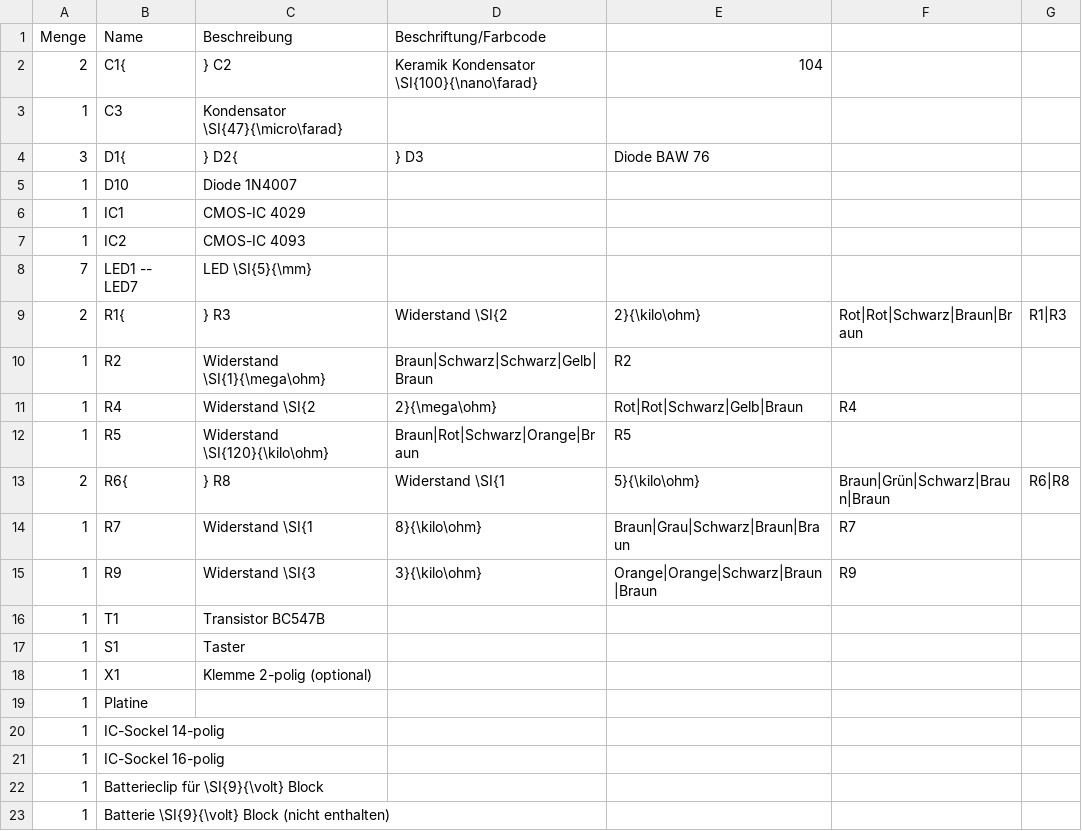
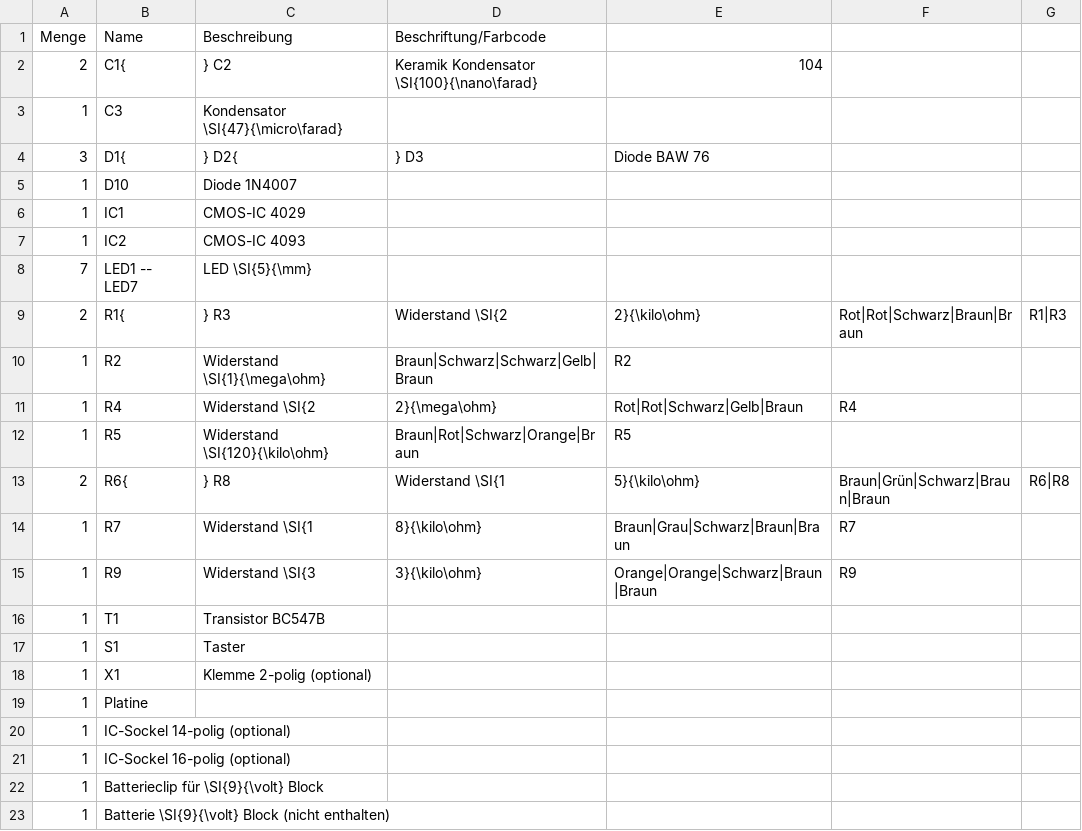
Before and after one commit to Binary-Kitchen/SolderingTutorial, a CSV file: DiceDIP/manual/configuration/de_parts.csv, drawn as a sheet.

Commit message:
updated manual parts list for diceDIP

```diff
--- a/DiceDIP/manual/configuration/de_parts.csv
+++ b/DiceDIP/manual/configuration/de_parts.csv
@@ -19,4 +19,4 @@ Menge,Name,Beschreibung,Beschriftung/Farbcode
 1,Platine,,
-1,IC-Sockel 14-polig,,
-1,IC-Sockel 16-polig,,
+1,IC-Sockel 14-polig (optional),,
+1,IC-Sockel 16-polig (optional),,
 1,Batterieclip für \SI{9}{\volt} Block,,
```
Also changed, not shown: DiceDIP/manual/configuration/en_parts.csv, 4 other files.
